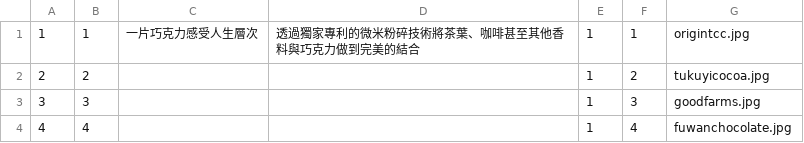
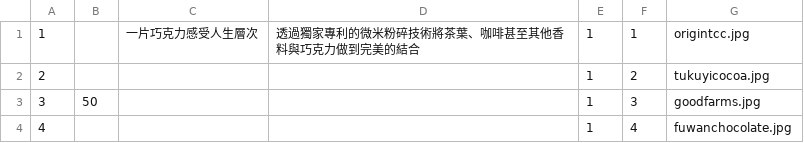
Before and after one commit to haiJuu/chocolate, a CSV file: mysql/csv/carousel.csv, drawn as a sheet.

```diff
--- a/mysql/csv/carousel.csv
+++ b/mysql/csv/carousel.csv
@@ -1,4 +1,4 @@
-1,1,一片巧克力感受人生層次,透過獨家專利的微米粉碎技術將茶葉、咖啡甚至其他香料與巧克力做到完美的結合,1,1,origintcc.jpg,,
-2,2,,,1,2,tukuyicocoa.jpg,,
-3,3,,,1,3,goodfarms.jpg,,
-4,4,,,1,4,fuwanchocolate.jpg,,
+1,,一片巧克力感受人生層次,透過獨家專利的微米粉碎技術將茶葉、咖啡甚至其他香料與巧克力做到完美的結合,1,1,origintcc.jpg,,
+2,,,,1,2,tukuyicocoa.jpg,,
+3,50,,,1,3,goodfarms.jpg,,
+4,,,,1,4,fuwanchocolate.jpg,,
```
Also changed, not shown: 15 other files.
